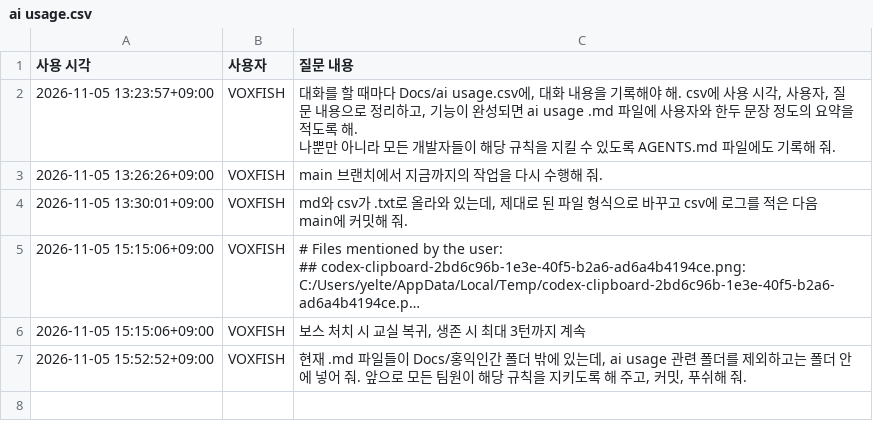
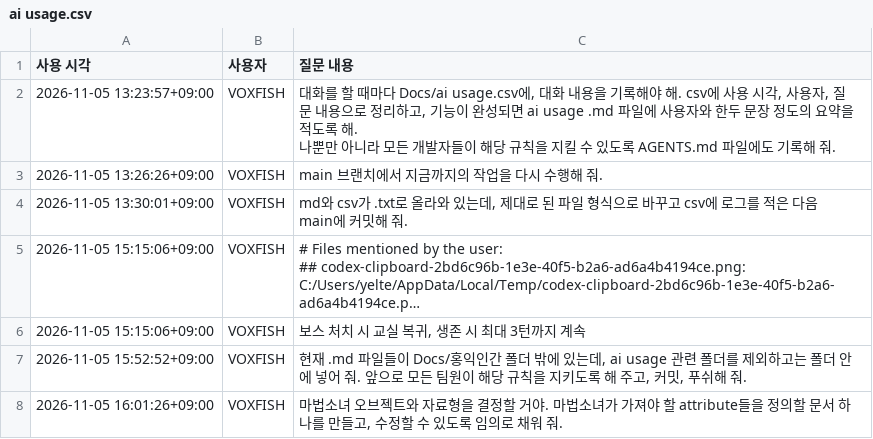
Before and after one commit to VOXFISH/HongikIngan, a CSV file: Docs/ai usage.csv, drawn as a sheet; long unchanged cells end in …; the diff names each change by its address in the sheet, - before the commit and + after, or states it on an @@ line.

Commit message:
docs: draft editable magical girl attributes and data types

```diff
--- a/Docs/ai usage.csv
+++ b/Docs/ai usage.csv
+row 8: 2026-11-05 16:01:26+09:00 | VOXFISH | 마법소녀 오브젝트와 자료형을 결정할 거야. 마법소녀가 가져야 할 attribute들을 정의할 문서 하나를 만들고, 수정할 수 있도록 임의로 채워 줘.
```
Also changed, not shown: 3 other files.
